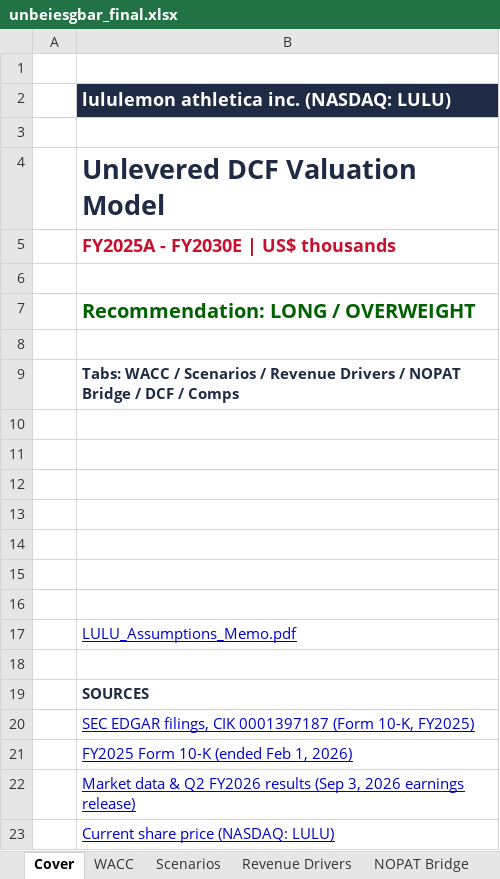
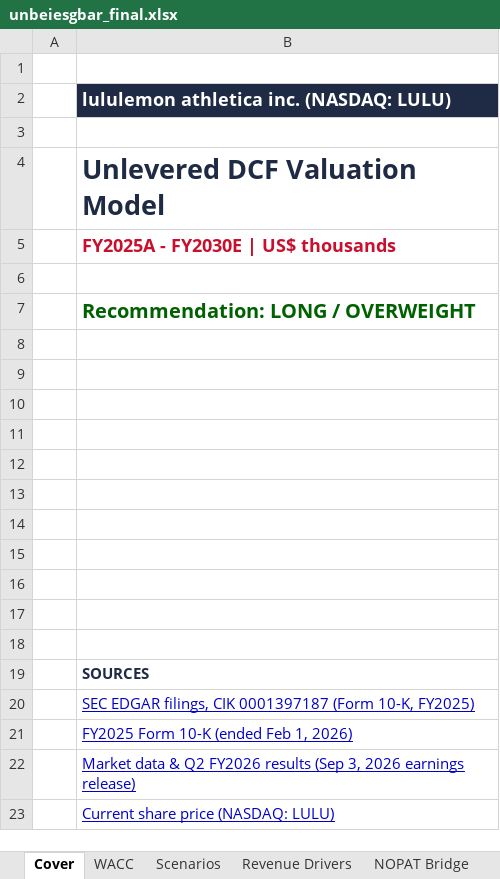
Before and after one commit to vengeanceaiUSC/RM, an Excel workbook: LULU/unbeiesgbar_final.xlsx, sheet Cover, drawn as a sheet; values as stored, in another font and other column widths than the file's, no borders; removed rows and columns are numbered as before the commit, all else as after; the diff names each change by its address in the sheet, - before the commit and + after, or states it on an @@ line.

```diff
--- a/LULU/unbeiesgbar_final.xlsx (sheet Cover)
+++ b/LULU/unbeiesgbar_final.xlsx (sheet Cover)
-row 9:  | Tabs: WACC / Scenarios / Revenue Drivers / NOPAT Bridge / DCF / Comps
-B16: LULU_Assumptions_Memo.pdf
+B16: (empty)
+row 17: (empty)
```
Also changed, not shown: sheet DCF, sheet Comps, sheet NOPAT Bridge, sheet Revenue Drivers, sheet WACC, 2 other files.
